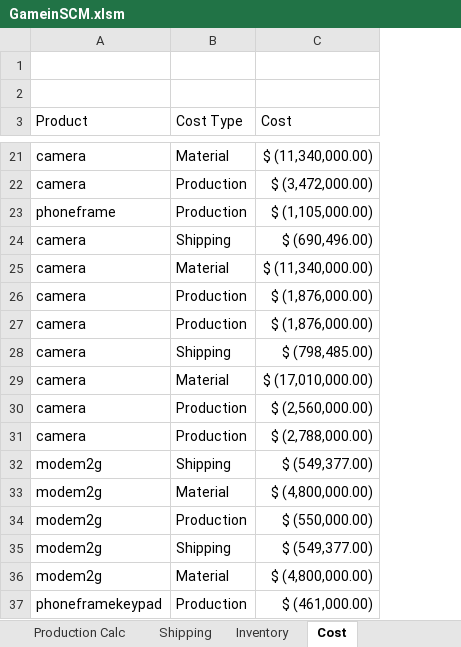
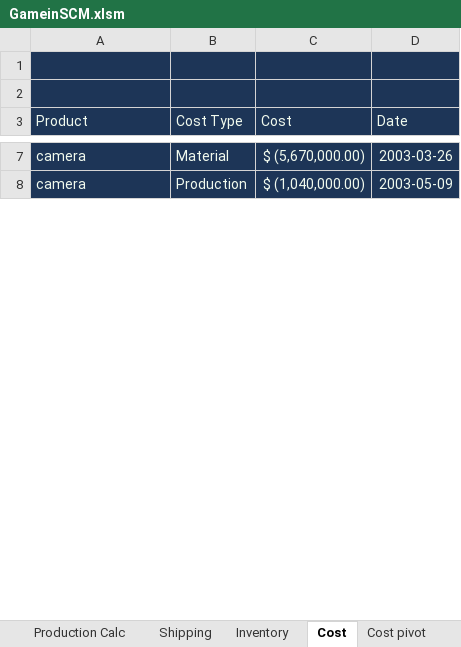
Before and after one commit to UnderlineFord/Portfolio, an Excel workbook: Portfolio/Gamein SCM/GameinSCM.xlsm, sheet Cost, drawn as a sheet; only a part is shown, gaps mark what is left out; values as stored, in another font and other column widths than the file's, no borders; table styles not drawn; removed rows and columns are numbered as before the commit, all else as after; the diff covers the shown part only; the diff names each change by its address in the sheet, - before the commit and + after, or states it on an @@ line.

```diff
--- a/Portfolio/Gamein SCM/GameinSCM.xlsm (sheet Cost)
+++ b/Portfolio/Gamein SCM/GameinSCM.xlsm (sheet Cost)
+sheet tab: Cost pivot
-column C (Cost), rows 21-22: $ (11,340,000.00) | $ (3,472,000.00)
+column C (Cost), rows 7-8: $ (5,670,000.00) | $ (1,040,000.00)
+column D (Date), rows 7-8: 2003-03-26 | 2003-05-09
-A1:B3 fill: none
+A1:B3 fill: #1D3557
-A3:B3 text colour: black
+A3:B3 text colour: #F1FAEE
@@ A7:B8 fill: none → #1D3557, text colour: black → #F1FAEE @@
@@ row 23 moved to row 19: phoneframe @@
-row 24: camera | Shipping | $ (690,496.00)
-row 25: camera | Material | $ (11,340,000.00)
-row 26: camera | Production | $ (1,876,000.00)
-row 27: camera | Production | $ (1,876,000.00)
-row 28: camera | Shipping | $ (798,485.00)
-row 29: camera | Material | $ (17,010,000.00)
-row 30: camera | Production | $ (2,560,000.00)
-row 31: camera | Production | $ (2,788,000.00)
-row 32: modem2g | Shipping | $ (549,377.00)
-row 33: modem2g | Material | $ (4,800,000.00)
-row 34: modem2g | Production | $ (550,000.00)
-row 35: modem2g | Shipping | $ (549,377.00)
-row 36: modem2g | Material | $ (4,800,000.00)
-row 37: phoneframekeypad | Production | $ (461,000.00)
```
Also changed, not shown: 8 added rows, 22 removed rows, 1 moved row and cell formats elsewhere in this sheet, sheet Production Calc, sheet Shipping, sheet Inventory, hidden cells, charts or pictures.
